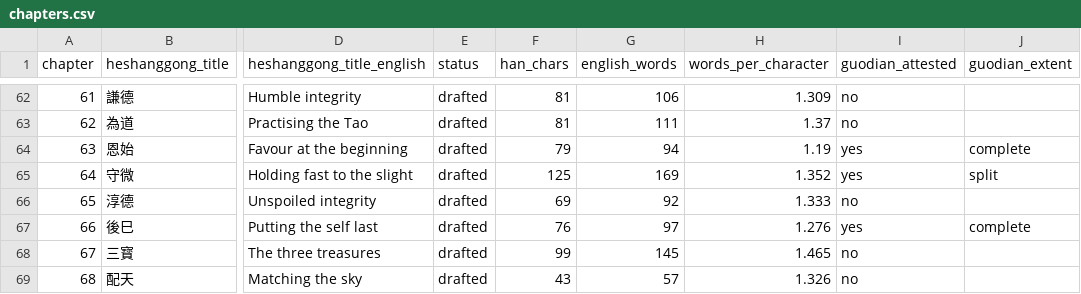
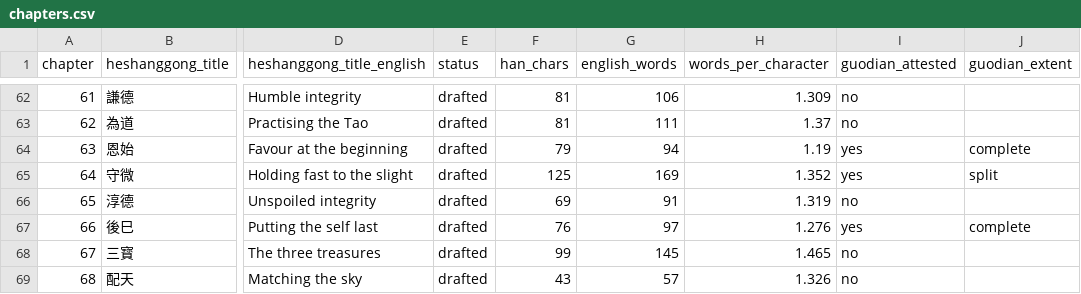
Before and after one commit to opencosmos-ai/taoteching, a CSV file: data/chapters.csv, drawn as a sheet; only a part is shown, gaps mark what is left out; the diff names each change by its address in the sheet, - before the commit and + after, or states it on an @@ line.

```diff
--- a/data/chapters.csv
+++ b/data/chapters.csv
-G66 (english_words): 92
+G66 (english_words): 91
-H66 (words_per_character): 1.333
+H66 (words_per_character): 1.319
```
Also changed, not shown: data/commentary.csv, data/lines.csv, 6 other files.
